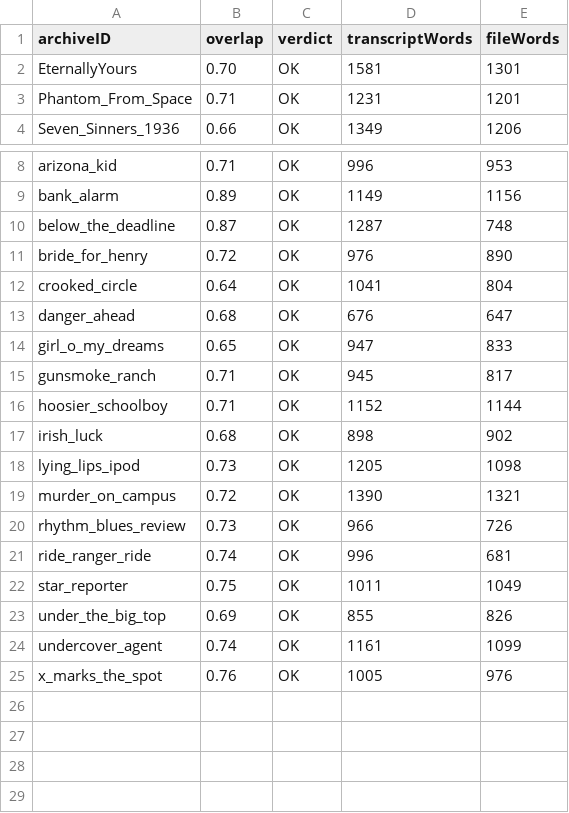
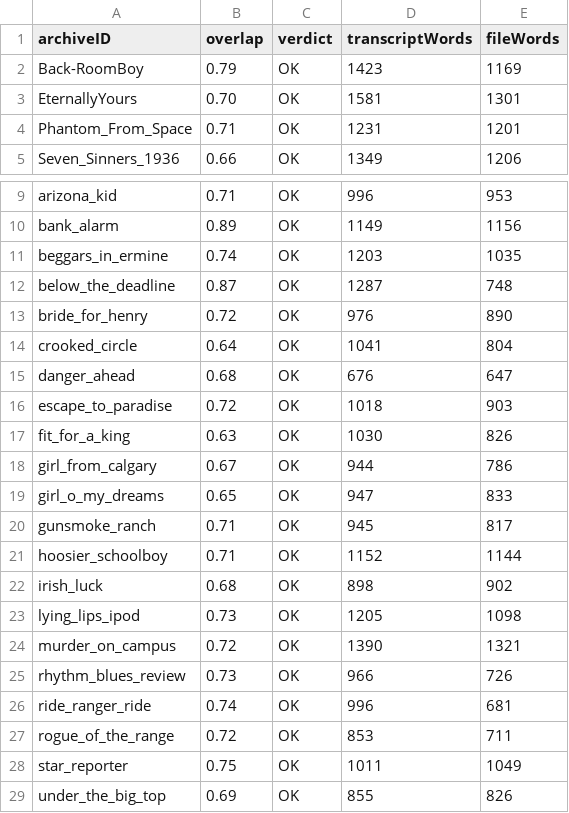
Before and after one commit to bhwilkoff/Archive-Watch, a CSV file: tools/orphan_reclaim_scores.csv, drawn as a sheet; only a part is shown, gaps mark what is left out; the shorter side is filled out with more unchanged rows; the diff names each change by its address in the sheet, - before the commit and + after, or states it on an @@ line.

```diff
--- a/tools/orphan_reclaim_scores.csv
+++ b/tools/orphan_reclaim_scores.csv
+row 2: Back-RoomBoy | 0.79 | OK | 1423 | 1169
+row 11: beggars_in_ermine | 0.74 | OK | 1203 | 1035
+row 16: escape_to_paradise | 0.72 | OK | 1018 | 903
+row 17: fit_for_a_king | 0.63 | OK | 1030 | 826
+row 18: girl_from_calgary | 0.67 | OK | 944 | 786
+row 27: rogue_of_the_range | 0.72 | OK | 853 | 711
```
Also changed, not shown: 2 other files.
